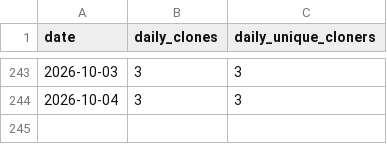
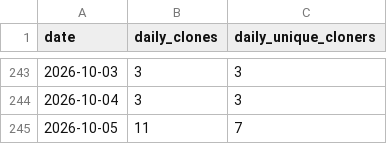
Before and after one commit to mpi-advance/mpi-advance, a CSV file: .github/metrics/mpi-advance.csv, drawn as a sheet; only a part is shown, gaps mark what is left out; the diff names each change by its address in the sheet, - before the commit and + after, or states it on an @@ line.

```diff
--- a/.github/metrics/mpi-advance.csv
+++ b/.github/metrics/mpi-advance.csv
+row 245: 2026-10-05 | 11 | 7
```
Also changed, not shown: .github/metrics/MPIPCL.csv, .github/metrics/locality_aware.csv, 1 other file.
